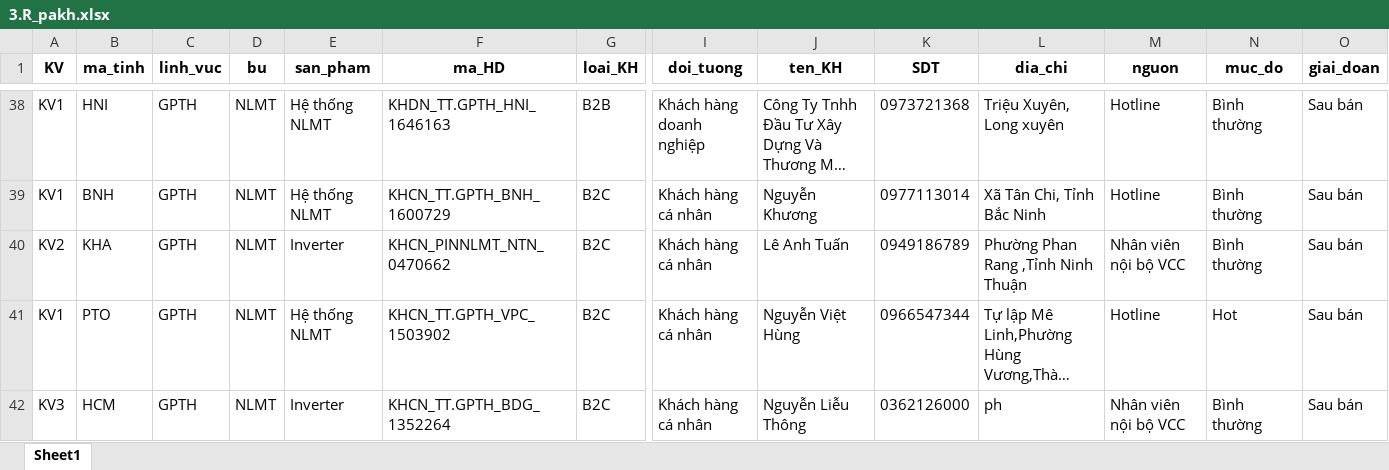
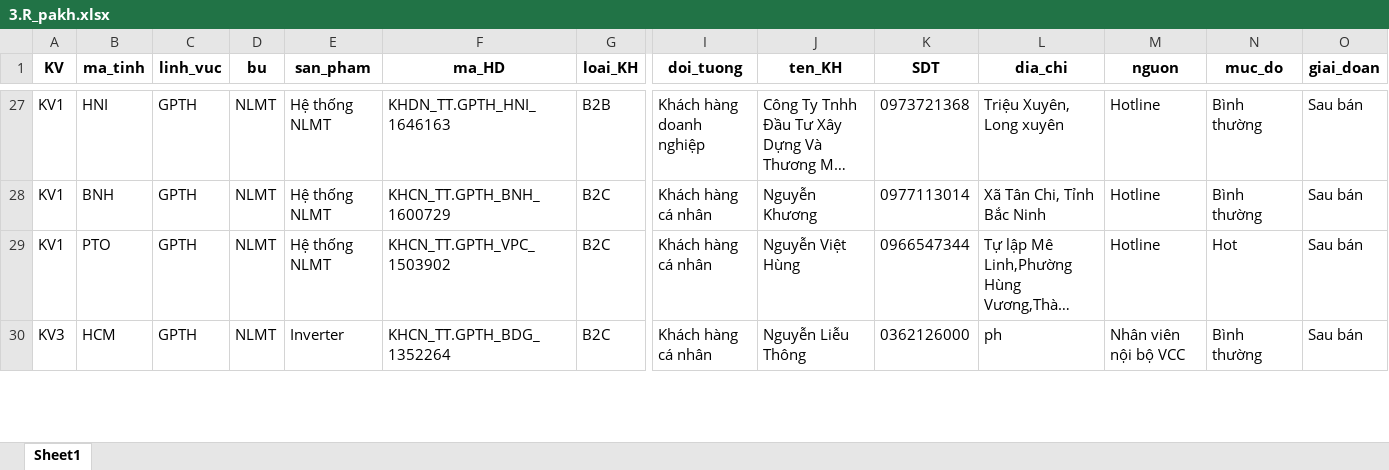
Before and after one commit to Nhunggg1612/dashboard_tonkho_tampin, an Excel workbook: data/3.R_pakh.xlsx, sheet Sheet1, drawn as a sheet; only a part is shown, gaps mark what is left out; long unchanged cells end in …; values as stored, in another font and other column widths than the file's, no borders; removed rows and columns are numbered as before the commit, all else as after; rows hold the shown columns only; the diff covers the shown part only; the diff names each change by its address in the sheet, - before the commit and + after, or states it on an @@ line.

```diff
--- a/data/3.R_pakh.xlsx (sheet Sheet1)
+++ b/data/3.R_pakh.xlsx (sheet Sheet1)
-row 40: KV2 | KHA | GPTH | NLMT | Inverter | KHCN_PINNLMT_NTN_0470662 | B2C | Khách hàng cá nhân | Lê Anh Tuấn | 0949186789 | Phường Phan Rang ,Tỉnh Ninh Thuận | Nhân viên nội bộ VCC | Bình thường | Sau bán
```
Also changed, not shown: 6 added rows, 18 removed rows and 24 edited cells elsewhere in this sheet, 5 other files.
